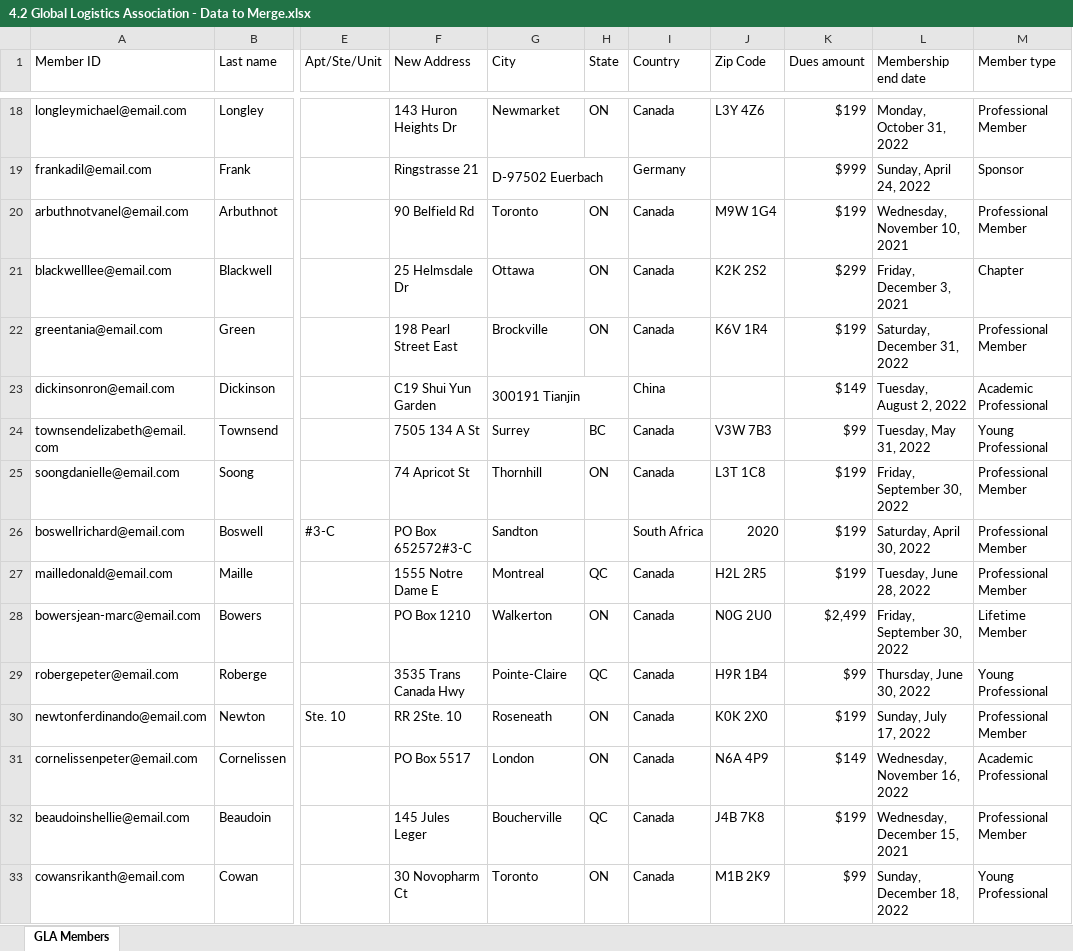
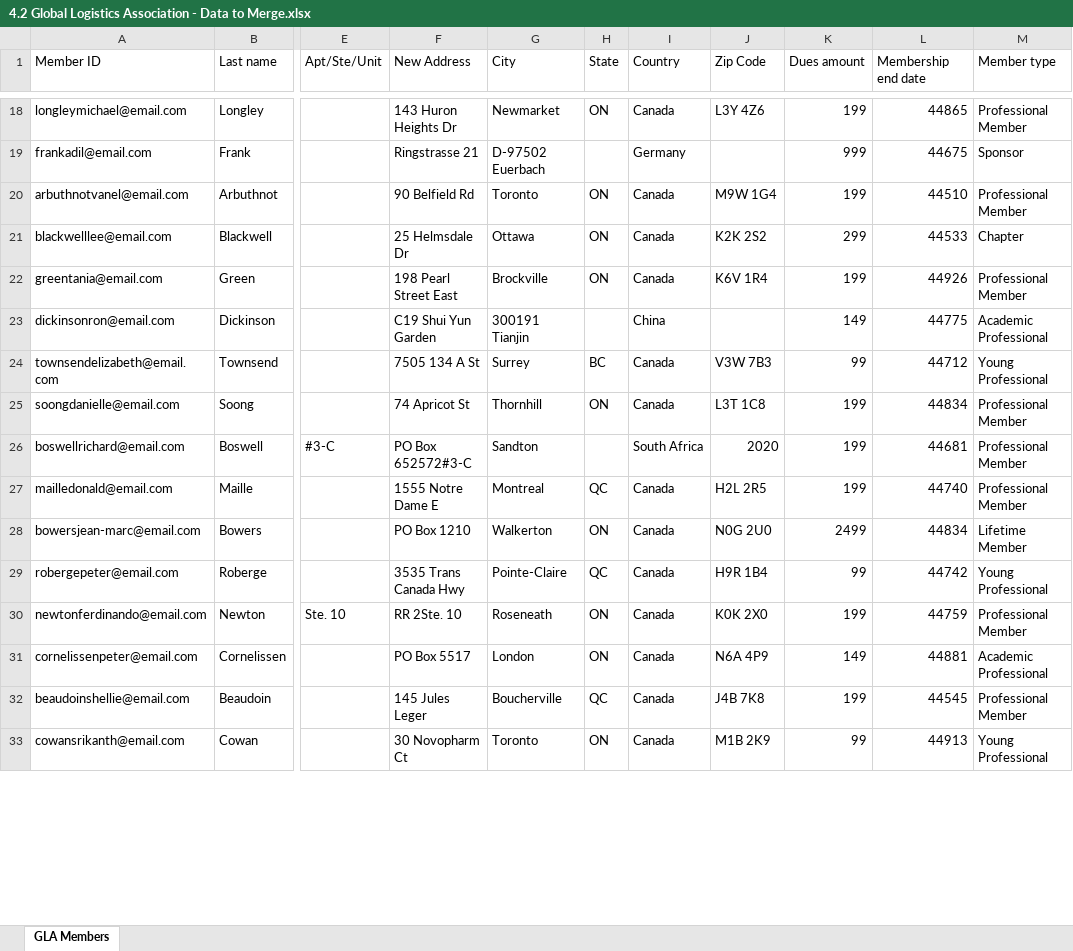
Before and after one commit to SirMoth/Google-Data-Analytics-Assignments, an Excel workbook: 4.2 Global Logistics Association - Data to Merge.xlsx, sheet GLA Members, drawn as a sheet; only a part is shown, gaps mark what is left out; values as stored, in another font and other column widths than the file's, no cell formats; charts and pictures and table styles not drawn; the diff covers the shown part only; the diff names each change by its address in the sheet, - before the commit and + after, or states it on an @@ line.

```diff
--- a/4.2 Global Logistics Association - Data to Merge.xlsx (sheet GLA Members)
+++ b/4.2 Global Logistics Association - Data to Merge.xlsx (sheet GLA Members)
-K18 (Dues amount): $199
+K18 (Dues amount): 199
-L18 (Membership end date): Monday, October 31, 2022
+L18 (Membership end date): 44865
-G19:H19 merged
-K19 (Dues amount): $999
+K19 (Dues amount): 999
-L19 (Membership end date): Sunday, April 24, 2022
+L19 (Membership end date): 44675
-K20 (Dues amount): $199
+K20 (Dues amount): 199
-L20 (Membership end date): Wednesday, November 10, 2021
+L20 (Membership end date): 44510
-K21 (Dues amount): $299
+K21 (Dues amount): 299
-L21 (Membership end date): Friday, December 3, 2021
+L21 (Membership end date): 44533
-K22 (Dues amount): $199
+K22 (Dues amount): 199
-L22 (Membership end date): Saturday, December 31, 2022
+L22 (Membership end date): 44926
-G23:H23 merged
-K23 (Dues amount): $149
+K23 (Dues amount): 149
-L23 (Membership end date): Tuesday, August 2, 2022
+L23 (Membership end date): 44775
-K24 (Dues amount): $99
+K24 (Dues amount): 99
-L24 (Membership end date): Tuesday, May 31, 2022
+L24 (Membership end date): 44712
-K25:K27 (Dues amount): $199
+K25:K27 (Dues amount): 199
-L25 (Membership end date): Friday, September 30, 2022
+L25 (Membership end date): 44834
-L26 (Membership end date): Saturday, April 30, 2022
+L26 (Membership end date): 44681
-L27 (Membership end date): Tuesday, June 28, 2022
+L27 (Membership end date): 44740
-K28 (Dues amount): $2,499
+K28 (Dues amount): 2499
-L28 (Membership end date): Friday, September 30, 2022
+L28 (Membership end date): 44834
-K29 (Dues amount): $99
+K29 (Dues amount): 99
-L29 (Membership end date): Thursday, June 30, 2022
+L29 (Membership end date): 44742
-K30 (Dues amount): $199
+K30 (Dues amount): 199
-L30 (Membership end date): Sunday, July 17, 2022
+L30 (Membership end date): 44759
-K31 (Dues amount): $149
+K31 (Dues amount): 149
-L31 (Membership end date): Wednesday, November 16, 2022
+L31 (Membership end date): 44881
-K32 (Dues amount): $199
+K32 (Dues amount): 199
-L32 (Membership end date): Wednesday, December 15, 2021
+L32 (Membership end date): 44545
-K33 (Dues amount): $99
+K33 (Dues amount): 99
-L33 (Membership end date): Sunday, December 18, 2022
+L33 (Membership end date): 44913
```
Also changed, not shown: 128 edited cells and merged cells elsewhere in this sheet, cell formats, charts or pictures, 4 other files.
